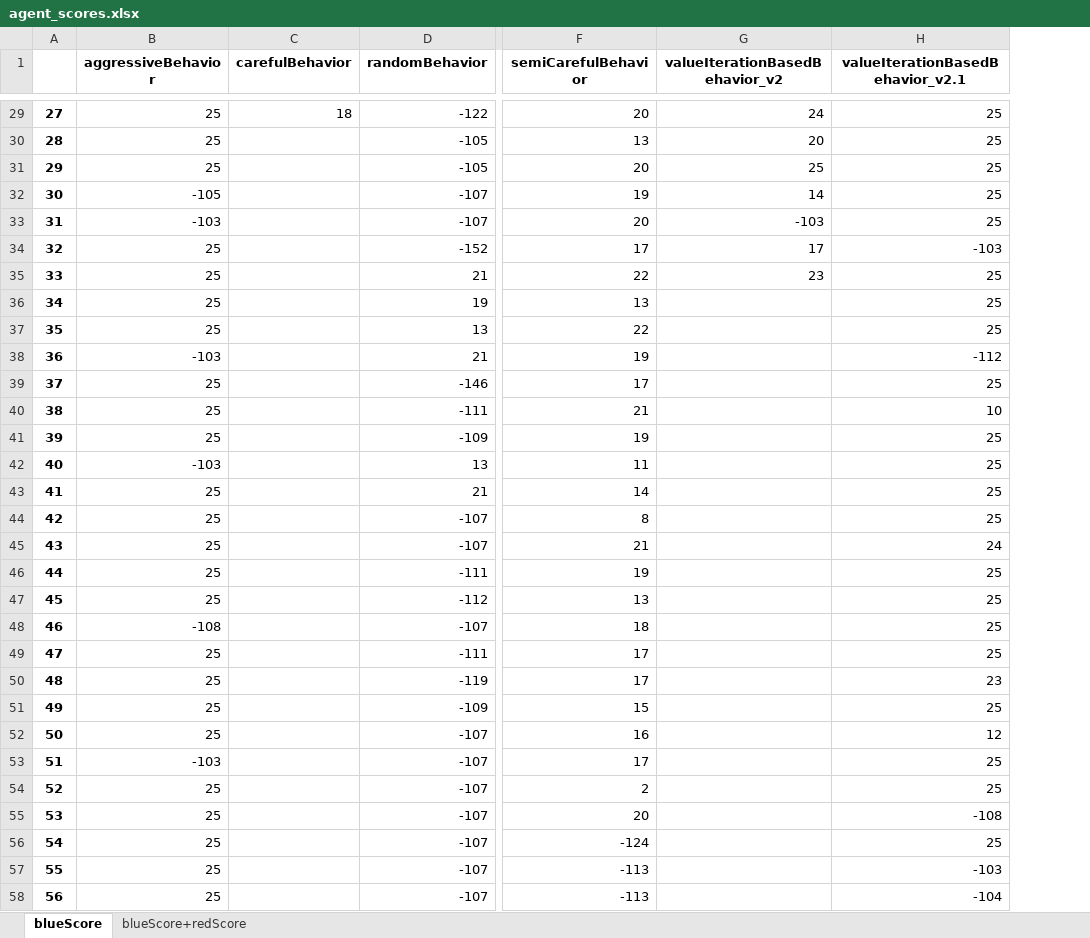
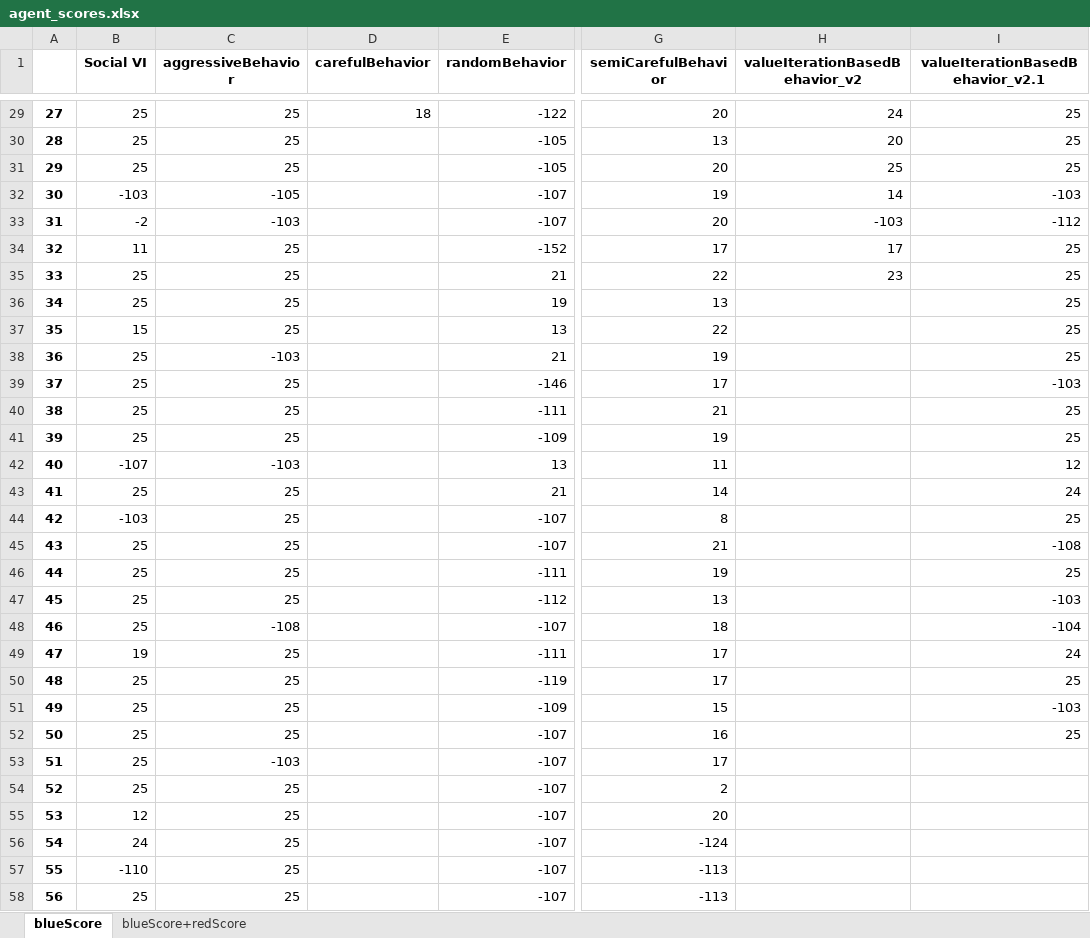
Before and after one commit to ido1Shapira/1.5roadGame, an Excel workbook: data/agent_scores.xlsx, sheet blueScore, drawn as a sheet; only a part is shown, gaps mark what is left out; values as stored, in another font and other column widths than the file's, no borders; addresses are those after the commit; the diff covers the shown part only; the diff names each change by its address in the sheet, - before the commit and + after, or states it on an @@ line.

Commit message:
result of the social agent

```diff
--- a/data/agent_scores.xlsx (sheet blueScore)
+++ b/data/agent_scores.xlsx (sheet blueScore)
+column B (Social VI), rows 29-58: 25 | 25 | 25 | -103 | -2 | 11 | 25 | 25 | 15 | 25 | 25 | 25 | 25 | -107 | 25 | -103 | 25 | 25 | 25 | 25 | 19 | 25 | 25 | 25 | 25 | 25 | 12 | 24 | -110 | 25
-I32 (valueIterationBasedBehavior_v2.1): 25
+I32 (valueIterationBasedBehavior_v2.1): -103
-I33 (valueIterationBasedBehavior_v2.1): 25
+I33 (valueIterationBasedBehavior_v2.1): -112
-I34 (valueIterationBasedBehavior_v2.1): -103
+I34 (valueIterationBasedBehavior_v2.1): 25
-I38 (valueIterationBasedBehavior_v2.1): -112
+I38 (valueIterationBasedBehavior_v2.1): 25
-I39 (valueIterationBasedBehavior_v2.1): 25
+I39 (valueIterationBasedBehavior_v2.1): -103
-I40 (valueIterationBasedBehavior_v2.1): 10
+I40 (valueIterationBasedBehavior_v2.1): 25
-I42 (valueIterationBasedBehavior_v2.1): 25
+I42 (valueIterationBasedBehavior_v2.1): 12
-I43 (valueIterationBasedBehavior_v2.1): 25
+I43 (valueIterationBasedBehavior_v2.1): 24
-I45 (valueIterationBasedBehavior_v2.1): 24
+I45 (valueIterationBasedBehavior_v2.1): -108
-I47 (valueIterationBasedBehavior_v2.1): 25
+I47 (valueIterationBasedBehavior_v2.1): -103
-I48 (valueIterationBasedBehavior_v2.1): 25
+I48 (valueIterationBasedBehavior_v2.1): -104
-I49 (valueIterationBasedBehavior_v2.1): 25
+I49 (valueIterationBasedBehavior_v2.1): 24
-I50 (valueIterationBasedBehavior_v2.1): 23
+I50 (valueIterationBasedBehavior_v2.1): 25
-I51 (valueIterationBasedBehavior_v2.1): 25
+I51 (valueIterationBasedBehavior_v2.1): -103
-I52 (valueIterationBasedBehavior_v2.1): 12
+I52 (valueIterationBasedBehavior_v2.1): 25
-I53:I54 (valueIterationBasedBehavior_v2.1): 25
+I53:I54 (valueIterationBasedBehavior_v2.1): (empty)
-I55 (valueIterationBasedBehavior_v2.1): -108
+I55 (valueIterationBasedBehavior_v2.1): (empty)
-I56 (valueIterationBasedBehavior_v2.1): 25
+I56 (valueIterationBasedBehavior_v2.1): (empty)
-I57 (valueIterationBasedBehavior_v2.1): -103
+I57 (valueIterationBasedBehavior_v2.1): (empty)
-I58 (valueIterationBasedBehavior_v2.1): -104
+I58 (valueIterationBasedBehavior_v2.1): (empty)
```
Also changed, not shown: 9 edited cells elsewhere in this sheet, sheet blueScore+redScore, 2 other files.
